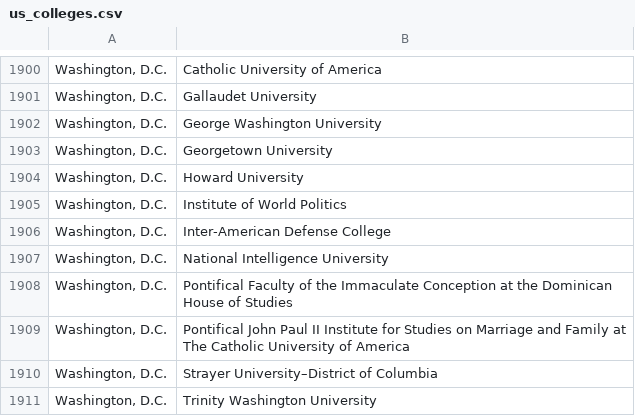
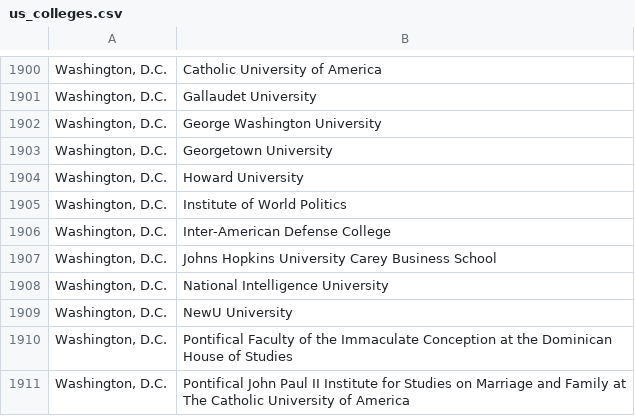
Before and after one commit to Sarah-Kayembe/study-buddy-hub, a CSV file: Project phase 2/data/Raw_data/us_colleges.csv, drawn as a sheet; only a part is shown, gaps mark what is left out; the shorter side is filled out with more unchanged rows; the diff names each change by its address in the sheet, - before the commit and + after, or states it on an @@ line.

Commit message:
Phase 2 Final Changes: Data Restructure and Ingestion Scripts (Supersedes all previous commits)

```diff
--- a/Project phase 2/data/Raw_data/us_colleges.csv
+++ b/Project phase 2/data/Raw_data/us_colleges.csv
+row 1907: Washington, D.C. | Johns Hopkins University Carey Business School
+row 1909: Washington, D.C. | NewU University
```
Also changed, not shown: 43 other files.
